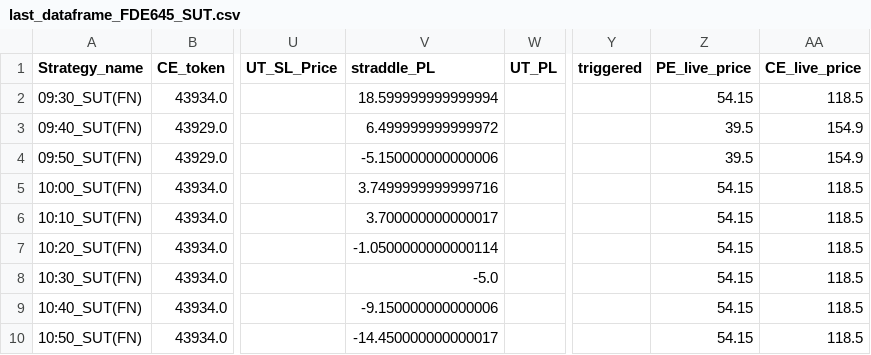
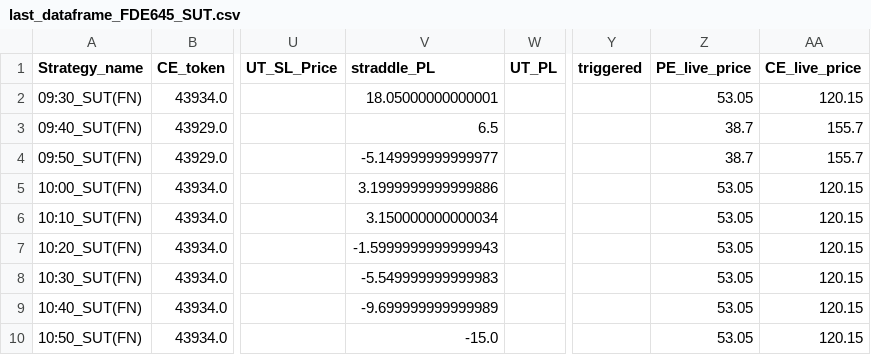
Before and after one commit to qjugglers/Dashboard, a CSV file: last_dataframe_FDE645_SUT.csv, drawn as a sheet; only a part is shown, gaps mark what is left out; the diff names each change by its address in the sheet, - before the commit and + after, or states it on an @@ line.

```diff
--- a/last_dataframe_FDE645_SUT.csv
+++ b/last_dataframe_FDE645_SUT.csv
-V2 (straddle_PL): 18.599999999999994
+V2 (straddle_PL): 18.05000000000001
-Z2 (PE_live_price): 54.15
+Z2 (PE_live_price): 53.05
-AA2 (CE_live_price): 118.5
+AA2 (CE_live_price): 120.15
-V3 (straddle_PL): 6.499999999999972
+V3 (straddle_PL): 6.5
-Z3:Z4 (PE_live_price): 39.5
+Z3:Z4 (PE_live_price): 38.7
-AA3:AA4 (CE_live_price): 154.9
+AA3:AA4 (CE_live_price): 155.7
-V4 (straddle_PL): -5.150000000000006
+V4 (straddle_PL): -5.149999999999977
-V5 (straddle_PL): 3.7499999999999716
+V5 (straddle_PL): 3.1999999999999886
-Z5:Z10 (PE_live_price): 54.15
+Z5:Z10 (PE_live_price): 53.05
-AA5:AA10 (CE_live_price): 118.5
+AA5:AA10 (CE_live_price): 120.15
-V6 (straddle_PL): 3.700000000000017
+V6 (straddle_PL): 3.150000000000034
-V7 (straddle_PL): -1.0500000000000114
+V7 (straddle_PL): -1.5999999999999943
-V8 (straddle_PL): -5.0
+V8 (straddle_PL): -5.549999999999983
-V9 (straddle_PL): -9.150000000000006
+V9 (straddle_PL): -9.699999999999989
-V10 (straddle_PL): -14.450000000000017
+V10 (straddle_PL): -15.0
```
Also changed, not shown: last_dataframe_79434689_SUT.csv, last_dataframe_XFD06_SUT.csv.
